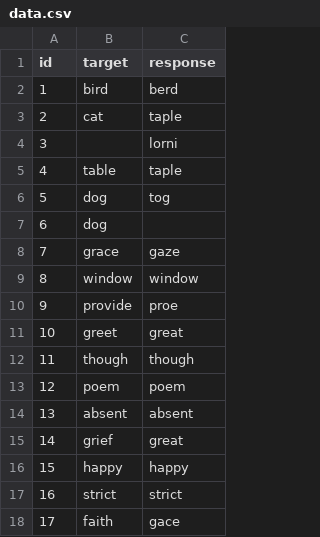
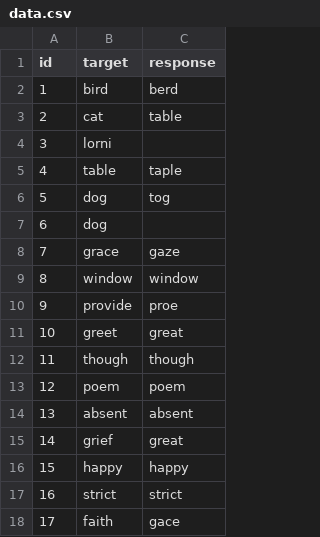
Before and after one commit to themistocleous/phonology_scoring_app, a CSV file: data.csv, drawn as a sheet; the diff names each change by its address in the sheet, - before the commit and + after, or states it on an @@ line.

```diff
--- a/data.csv
+++ b/data.csv
-C3 (response): taple
+C3 (response): table
-B4 (target): (empty)
+B4 (target): lorni
-C4 (response): lorni
+C4 (response): (empty)
```
Also changed, not shown: output.csv, 2 other files.
